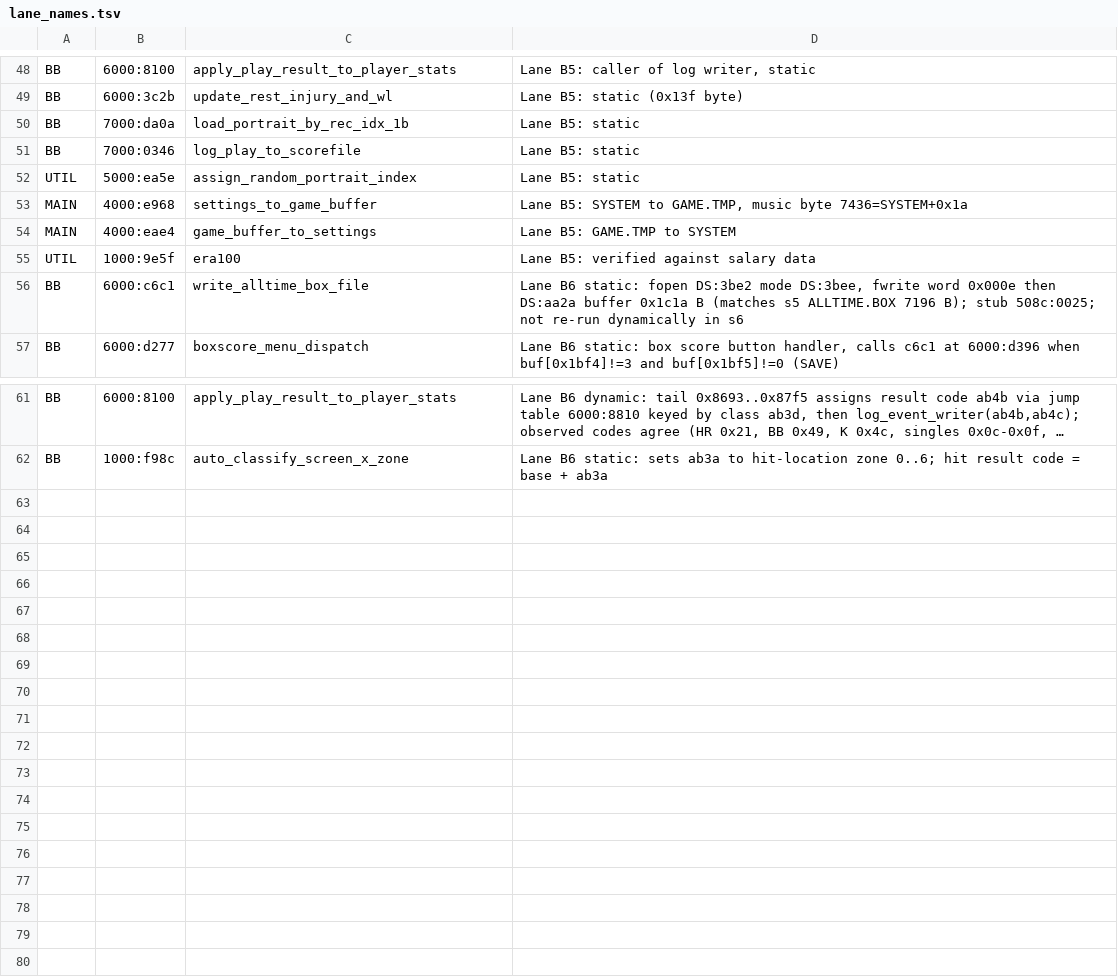
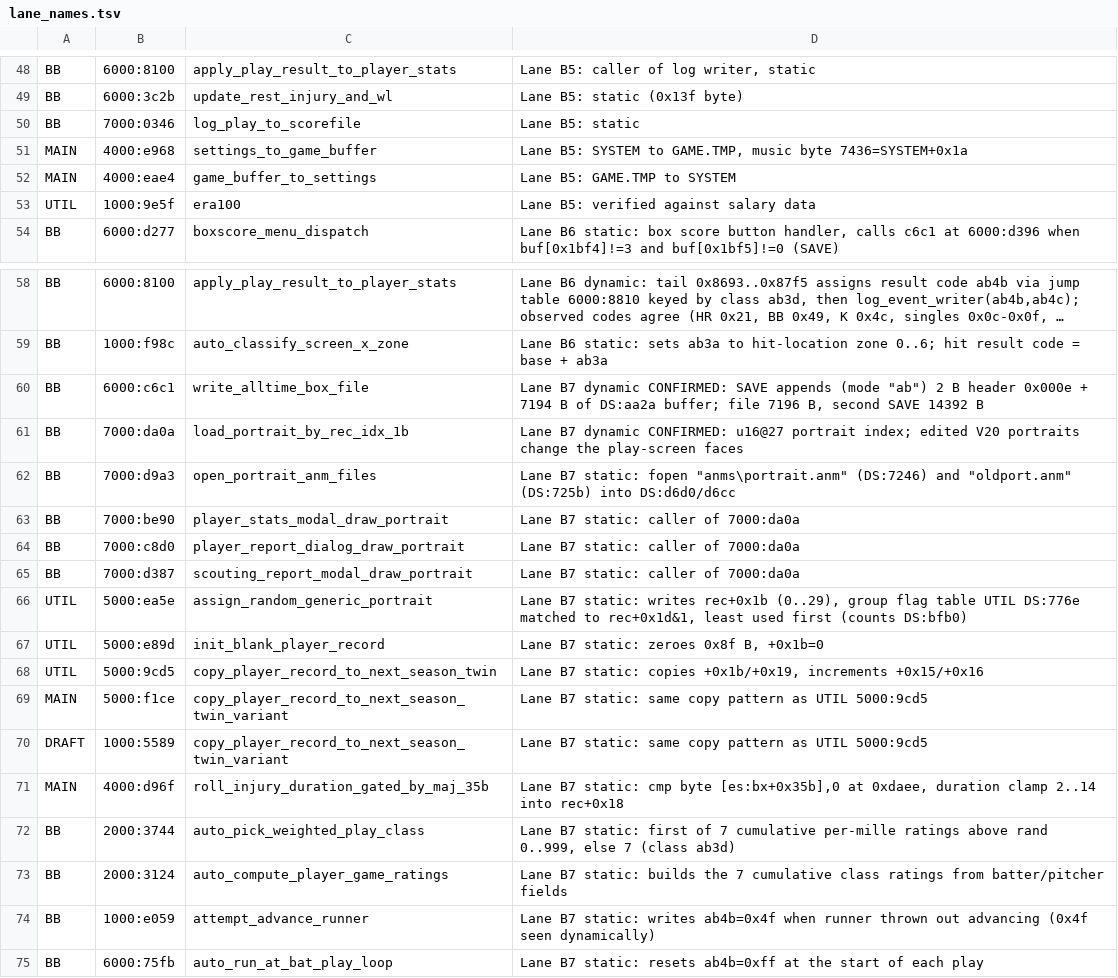
Before and after one commit to wburns02/tlrb2, a TSV file: notes/lane_names.tsv, drawn as a sheet; only a part is shown, gaps mark what is left out; long unchanged cells end in …; removed rows and columns are numbered as before the commit, all else as after; the diff names each change by its address in the sheet, - before the commit and + after, or states it on an @@ line.

```diff
--- a/notes/lane_names.tsv
+++ b/notes/lane_names.tsv
-row 50: BB | 7000:da0a | load_portrait_by_rec_idx_1b | Lane B5: static
-row 52: UTIL | 5000:ea5e | assign_random_portrait_index | Lane B5: static
-row 56: BB | 6000:c6c1 | write_alltime_box_file | Lane B6 static: fopen DS:3be2 mode DS:3bee, fwrite word 0x000e then DS:aa2a buffer 0x1c1a B (matches s5 ALLTIME.BOX 7196 B); stub 508c:0025; not re-run dynamically in s6
+row 60: BB | 6000:c6c1 | write_alltime_box_file | Lane B7 dynamic CONFIRMED: SAVE appends (mode "ab") 2 B header 0x000e + 7194 B of DS:aa2a buffer; file 7196 B, second SAVE 14392 B
+row 61: BB | 7000:da0a | load_portrait_by_rec_idx_1b | Lane B7 dynamic CONFIRMED: u16@27 portrait index; edited V20 portraits change the play-screen faces
+row 62: BB | 7000:d9a3 | open_portrait_anm_files | Lane B7 static: fopen "anms\portrait.anm" (DS:7246) and "oldport.anm" (DS:725b) into DS:d6d0/d6cc
+row 63: BB | 7000:be90 | player_stats_modal_draw_portrait | Lane B7 static: caller of 7000:da0a
+row 64: BB | 7000:c8d0 | player_report_dialog_draw_portrait | Lane B7 static: caller of 7000:da0a
+row 65: BB | 7000:d387 | scouting_report_modal_draw_portrait | Lane B7 static: caller of 7000:da0a
+row 66: UTIL | 5000:ea5e | assign_random_generic_portrait | Lane B7 static: writes rec+0x1b (0..29), group flag table UTIL DS:776e matched to rec+0x1d&1, least used first (counts DS:bfb0)
+row 67: UTIL | 5000:e89d | init_blank_player_record | Lane B7 static: zeroes 0x8f B, +0x1b=0
+row 68: UTIL | 5000:9cd5 | copy_player_record_to_next_season_twin | Lane B7 static: copies +0x1b/+0x19, increments +0x15/+0x16
+row 69: MAIN | 5000:f1ce | copy_player_record_to_next_season_twin_variant | Lane B7 static: same copy pattern as UTIL 5000:9cd5
+row 70: DRAFT | 1000:5589 | copy_player_record_to_next_season_twin_variant | Lane B7 static: same copy pattern as UTIL 5000:9cd5
+row 71: MAIN | 4000:d96f | roll_injury_duration_gated_by_maj_35b | Lane B7 static: cmp byte [es:bx+0x35b],0 at 0xdaee, duration clamp 2..14 into rec+0x18
+row 72: BB | 2000:3744 | auto_pick_weighted_play_class | Lane B7 static: first of 7 cumulative per-mille ratings above rand 0..999, else 7 (class ab3d)
+row 73: BB | 2000:3124 | auto_compute_player_game_ratings | Lane B7 static: builds the 7 cumulative class ratings from batter/pitcher fields
+row 74: BB | 1000:e059 | attempt_advance_runner | Lane B7 static: writes ab4b=0x4f when runner thrown out advancing (0x4f seen dynamically)
+row 75: BB | 6000:75fb | auto_run_at_bat_play_loop | Lane B7 static: resets ab4b=0xff at the start of each play
```
Also changed, not shown: notes/lane_types.tsv, 5 other files.
